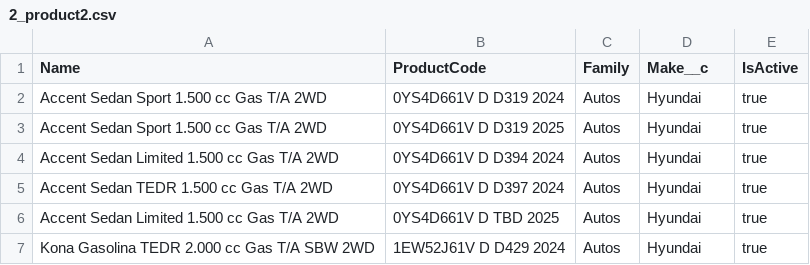
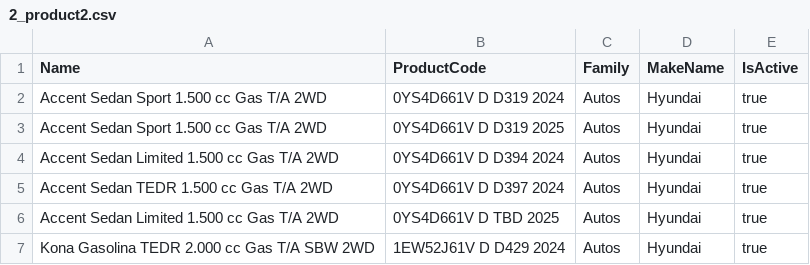
Before and after one commit to Dbelt337/diario-implantacao, a CSV file: carga_catalogo/2_product2.csv, drawn as a sheet.

```diff
--- a/carga_catalogo/2_product2.csv
+++ b/carga_catalogo/2_product2.csv
@@ -1,2 +1,2 @@
-Name,ProductCode,Family,Make__c,IsActive
+Name,ProductCode,Family,MakeName,IsActive
 Accent Sedan Sport 1.500 cc Gas T/A 2WD,0YS4D661V D D319 2024,Autos,Hyundai,true
```
Also changed, not shown: 6 other files.
